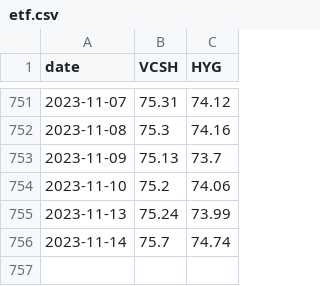
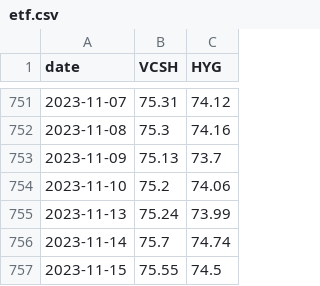
Before and after one commit to atlas-finance-io/atlas_trade, a CSV file: src/strategies/pairs_trading_equities/etf.csv, drawn as a sheet; only a part is shown, gaps mark what is left out.

```diff
--- a/src/strategies/pairs_trading_equities/etf.csv
+++ b/src/strategies/pairs_trading_equities/etf.csv
@@ -756 +756,2 @@ date,VCSH,HYG
 2023-11-14,75.7,74.74
+2023-11-15,75.55,74.5
```
Also changed, not shown: src/strategies/pairs_trading_equities/result.csv.
